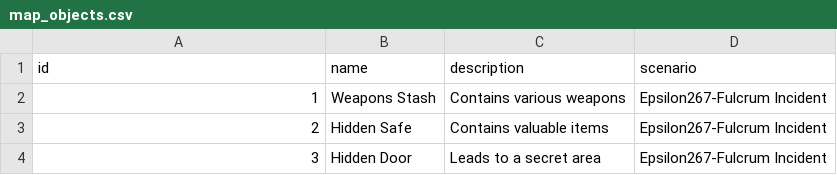
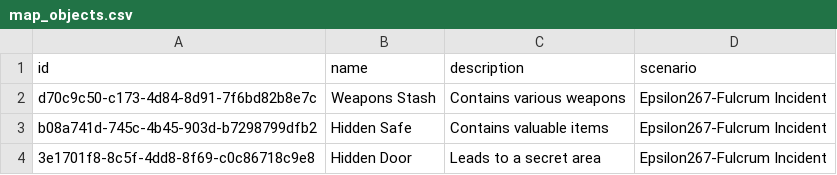
Before and after one commit to mkssystems/Epsilon-POC-2, a CSV file: assets/seed/map_objects.csv, drawn as a sheet.

Commit message:
Update map_objects.csv

```diff
--- a/assets/seed/map_objects.csv
+++ b/assets/seed/map_objects.csv
@@ -1,4 +1,4 @@
 id,name,description,scenario
-1,Weapons Stash,"Contains various weapons",Epsilon267-Fulcrum Incident
-2,Hidden Safe,"Contains valuable items",Epsilon267-Fulcrum Incident
-3,Hidden Door,"Leads to a secret area",Epsilon267-Fulcrum Incident
+d70c9c50-c173-4d84-8d91-7f6bd82b8e7c,Weapons Stash,"Contains various weapons",Epsilon267-Fulcrum Incident
+b08a741d-745c-4b45-903d-b7298799dfb2,Hidden Safe,"Contains valuable items",Epsilon267-Fulcrum Incident
+3e1701f8-8c5f-4dd8-8f69-c0c86718c9e8,Hidden Door,"Leads to a secret area",Epsilon267-Fulcrum Incident
```
